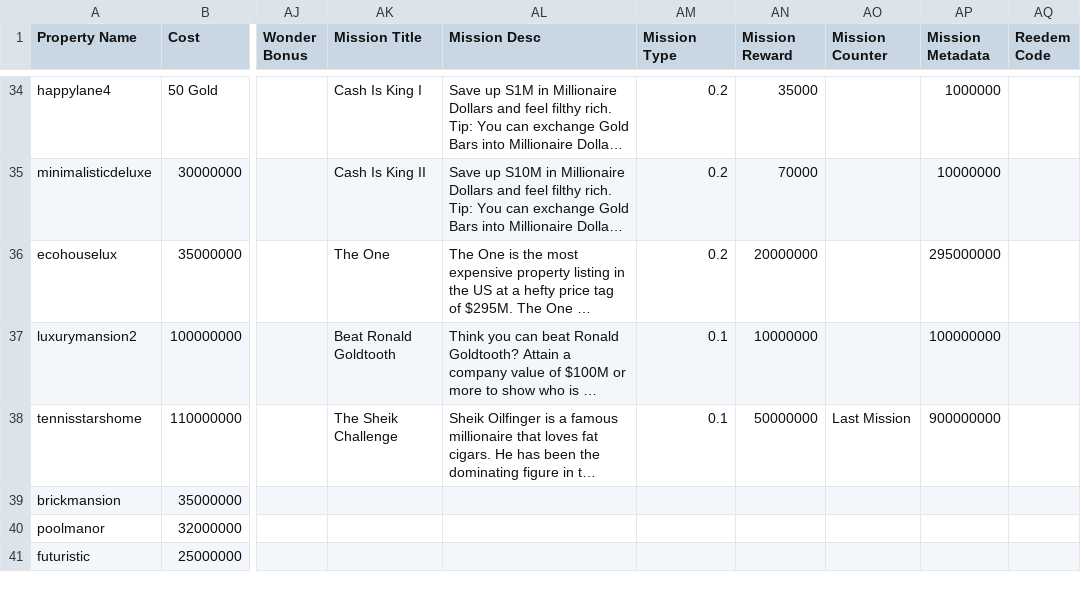
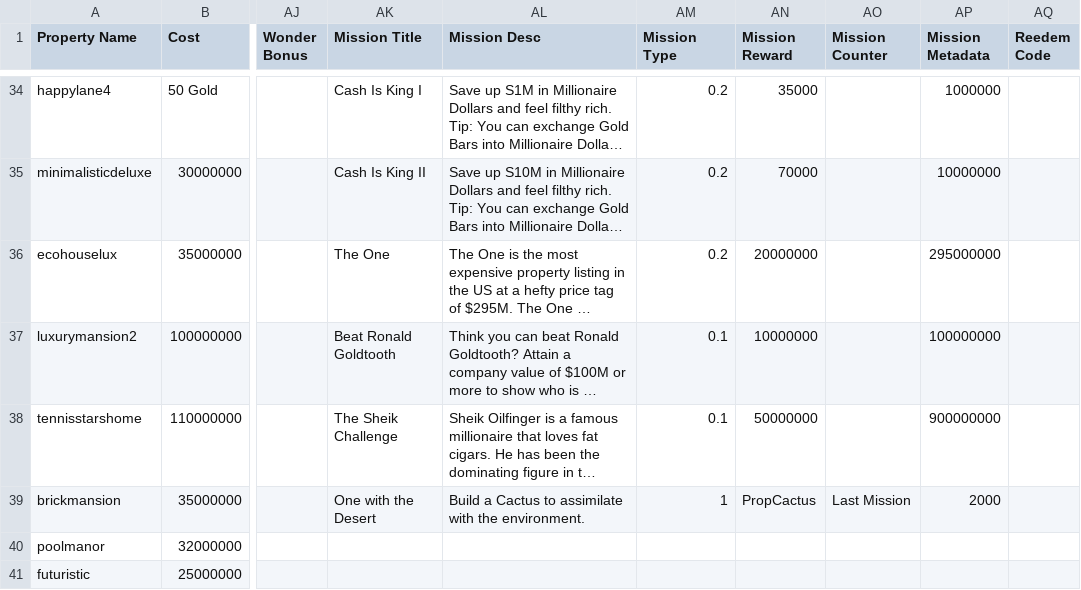
Before and after one commit to Zaiqin/ZQStudios, a CSV file: BCstats.csv, drawn as a sheet; only a part is shown, gaps mark what is left out; long unchanged cells end in …; the diff names each change by its address in the sheet, - before the commit and + after, or states it on an @@ line.

Commit message:
Update BCstats.csv

```diff
--- a/BCstats.csv
+++ b/BCstats.csv
-AO38 (Mission Counter): Last Mission
+AO38 (Mission Counter): (empty)
-AK39 (Mission Title): (empty)
+AK39 (Mission Title): One with the Desert
-AL39 (Mission Desc): (empty)
+AL39 (Mission Desc): Build a Cactus to assimilate with the environment.
-AM39 (Mission Type): (empty)
+AM39 (Mission Type): 1
-AN39 (Mission Reward): (empty)
+AN39 (Mission Reward): PropCactus
-AO39 (Mission Counter): (empty)
+AO39 (Mission Counter): Last Mission
-AP39 (Mission Metadata): (empty)
+AP39 (Mission Metadata): 2000
```
